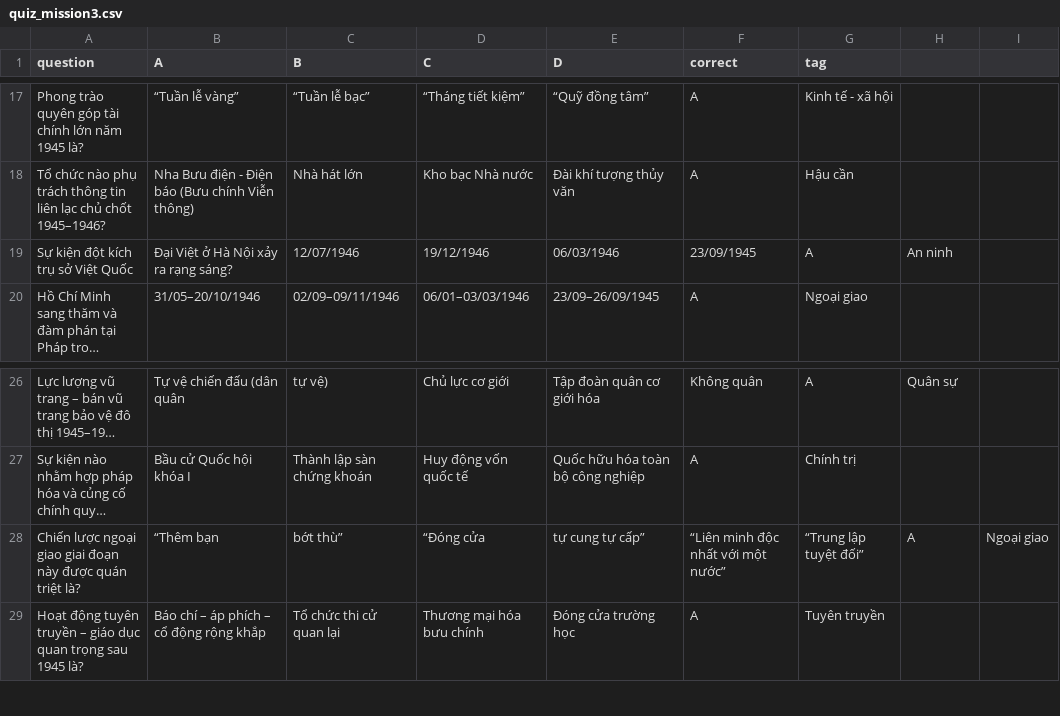
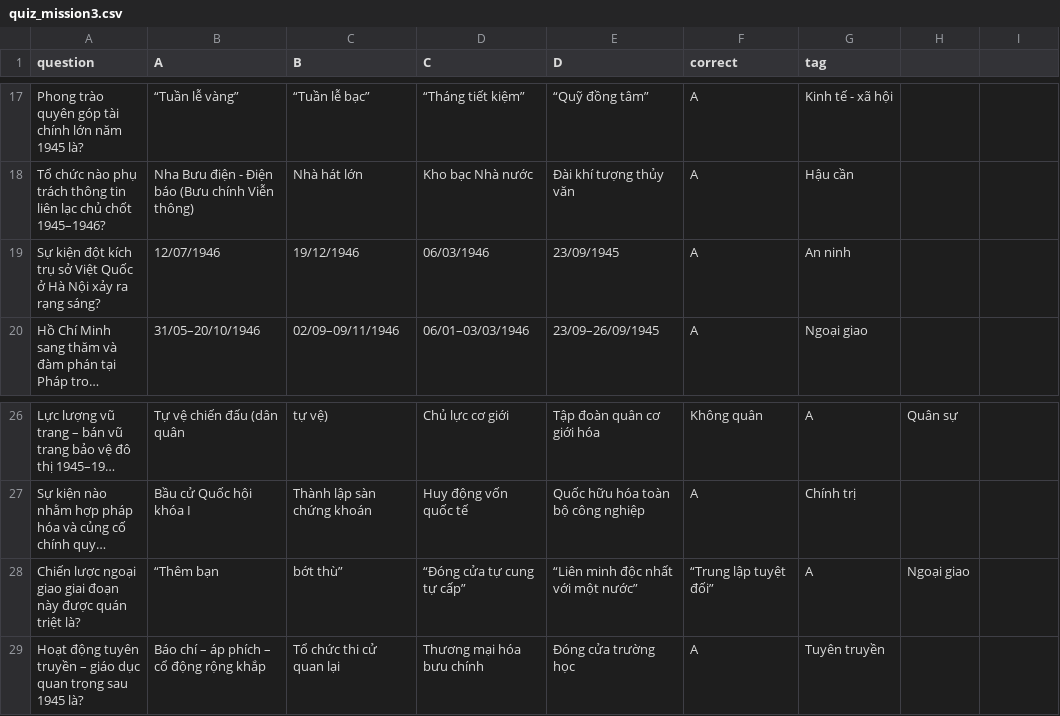
Before and after one commit to Ryvvn/VNR-Website, a CSV file: web/public/unity/StreamingAssets/quiz_mission3.csv, drawn as a sheet; only a part is shown, gaps mark what is left out; long unchanged cells end in …; removed rows and columns are numbered as before the commit, all else as after; the diff names each change by its address in the sheet, - before the commit and + after, or states it on an @@ line.

```diff
--- a/web/public/unity/StreamingAssets/quiz_mission3.csv
+++ b/web/public/unity/StreamingAssets/quiz_mission3.csv
-row 19: Sự kiện đột kích trụ sở Việt Quốc | Đại Việt ở Hà Nội xảy ra rạng sáng? | 12/07/1946 | 19/12/1946 | 06/03/1946 | 23/09/1945 | A | An ninh
+row 19: Sự kiện đột kích trụ sở Việt Quốc ở Hà Nội xảy ra rạng sáng? | 12/07/1946 | 19/12/1946 | 06/03/1946 | 23/09/1945 | A | An ninh
-D28 (C): “Đóng cửa
+D28 (C): “Đóng cửa tự cung tự cấp”
-E28 (D): tự cung tự cấp”
+E28 (D): “Liên minh độc nhất với một nước”
-F28 (correct): “Liên minh độc nhất với một nước”
+F28 (correct): “Trung lập tuyệt đối”
-G28 (tag): “Trung lập tuyệt đối”
+G28 (tag): A
-H28: A
+H28: Ngoại giao
-I28: Ngoại giao
+I28: (empty)
```
Also changed, not shown: 1 other file.
